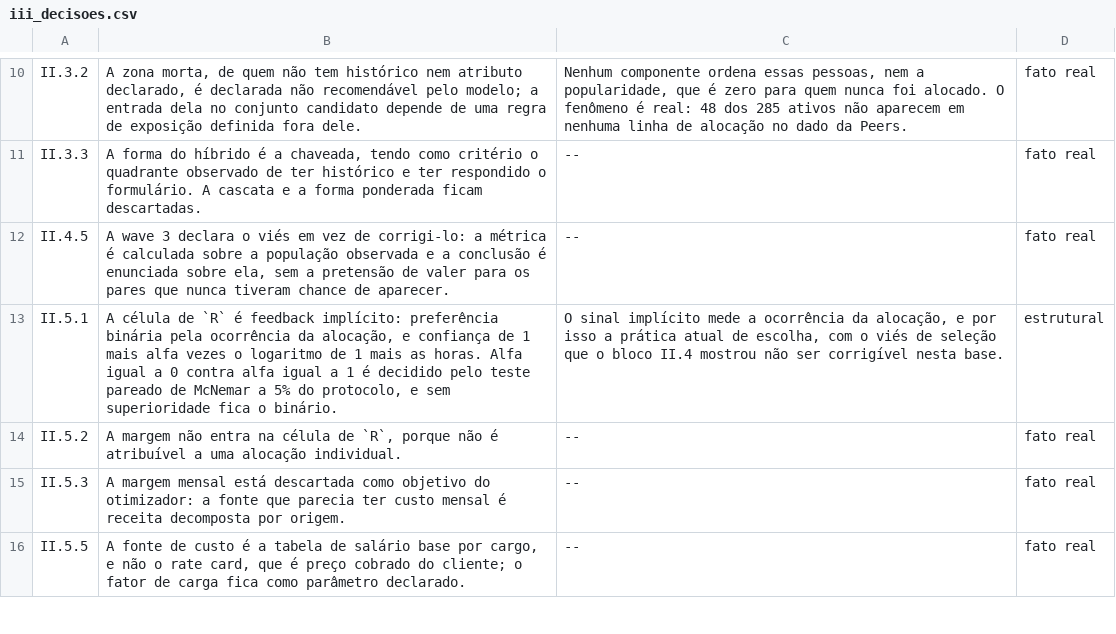
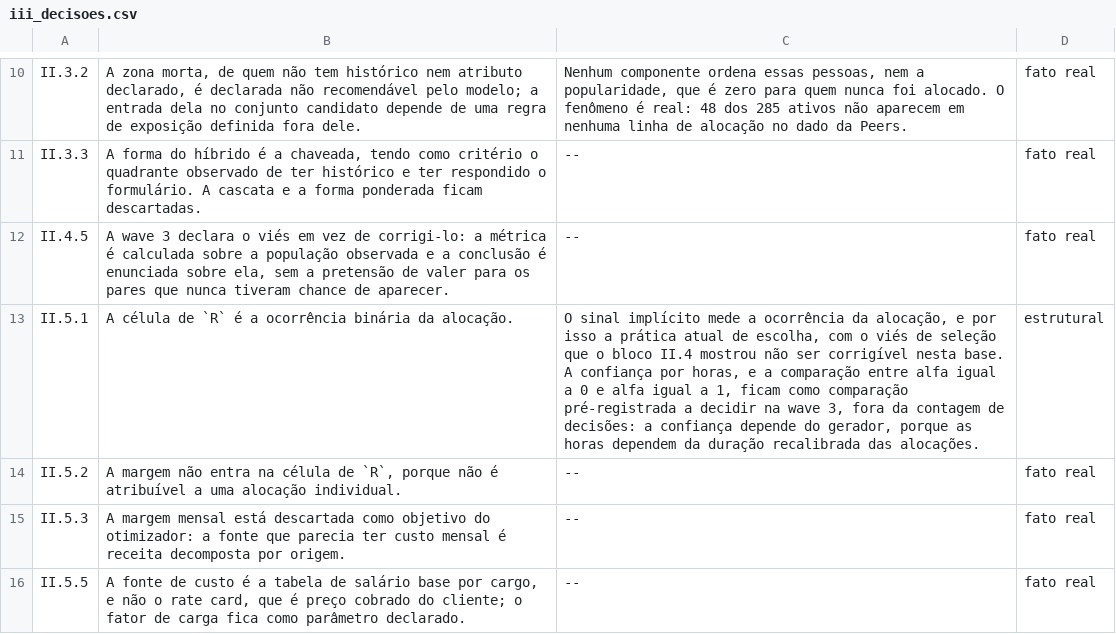
Before and after one commit to rafamesqm/allocation-framework, a CSV file: outputs/tables/iii_decisoes.csv, drawn as a sheet; only a part is shown, gaps mark what is left out.

```diff
--- a/outputs/tables/iii_decisoes.csv
+++ b/outputs/tables/iii_decisoes.csv
@@ -12,3 +12,3 @@ II.3.3,"A forma do híbrido é a chaveada, tendo como critério o quadrante obse
 II.4.5,"A wave 3 declara o viés em vez de corrigi-lo: a métrica é calculada sobre a população observada e a conclusão é enunciada sobre ela, sem a pretensão de valer para os pares que nunca tiveram chance de aparecer.",--,fato real
-II.5.1,"A célula de `R` é feedback implícito: preferência binária pela ocorrência da alocação, e confiança de 1 mais alfa vezes o logaritmo de 1 mais as horas. Alfa igual a 0 contra alfa igual a 1 é decidido pelo teste pareado de McNemar a 5% do protocolo, e sem superioridade fica o binário.","O sinal implícito mede a ocorrência da alocação, e por isso a prática atual de escolha, com o viés de seleção que o bloco II.4 mostrou não ser corrigível nesta base.",estrutural
+II.5.1,A célula de `R` é a ocorrência binária da alocação.,"O sinal implícito mede a ocorrência da alocação, e por isso a prática atual de escolha, com o viés de seleção que o bloco II.4 mostrou não ser corrigível nesta base. A confiança por horas, e a comparação entre alfa igual a 0 e alfa igual a 1, ficam como comparação pré-registrada a decidir na wave 3, fora da contagem de decisões: a confiança depende do gerador, porque as horas dependem da duração recalibrada das alocações.",estrutural
 II.5.2,"A margem não entra na célula de `R`, porque não é atribuível a uma alocação individual.",--,fato real
```
Also changed, not shown: outputs/tables/achados_ii5.csv, outputs/tables/achados_ii7.csv, 9 other files.
